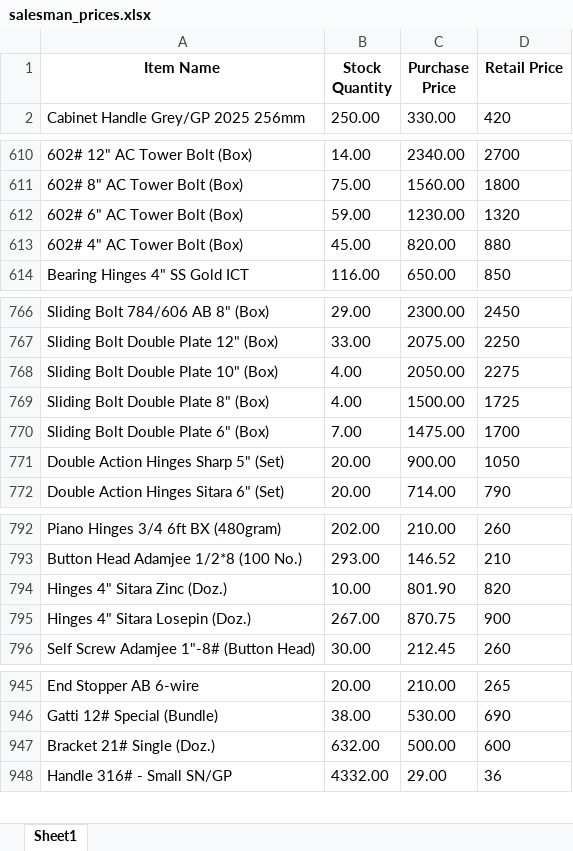
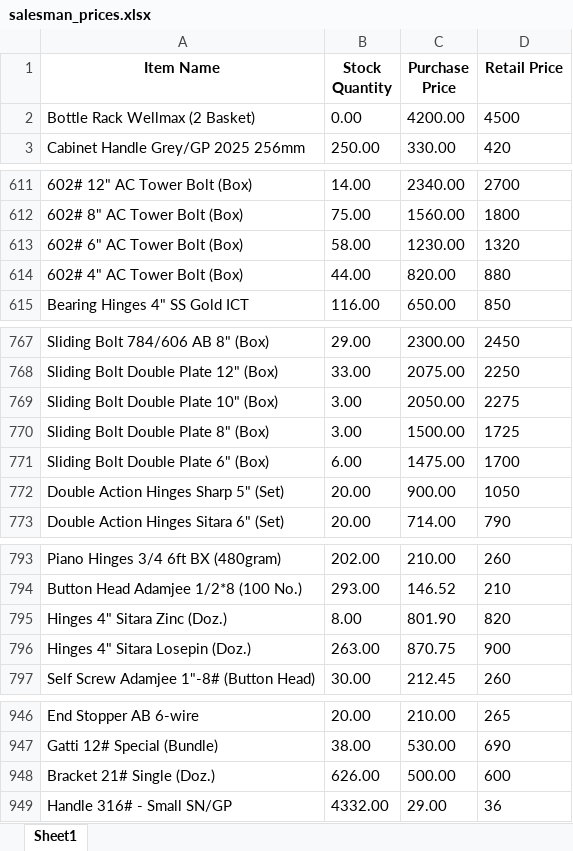
Before and after one commit to maliksam-web/hardware-price-sync, an Excel workbook: salesman_prices.xlsx, sheet Sheet1, drawn as a sheet; only a part is shown, gaps mark what is left out; values as stored, in another font and other column widths than the file's, no borders; addresses are those after the commit; the diff covers the shown part only; the diff names each change by its address in the sheet, - before the commit and + after, or states it on an @@ line.

Commit message:
Auto-update: Fresh prices snapshot synced

```diff
--- a/salesman_prices.xlsx (sheet Sheet1)
+++ b/salesman_prices.xlsx (sheet Sheet1)
+row 2: Bottle Rack Wellmax (2 Basket) | 0.00 | 4200.00 | 4500
-B613 (Stock Quantity): 59.00
+B613 (Stock Quantity): 58.00
-B614 (Stock Quantity): 45.00
+B614 (Stock Quantity): 44.00
-B769:B770 (Stock Quantity): 4.00
+B769:B770 (Stock Quantity): 3.00
-B771 (Stock Quantity): 7.00
+B771 (Stock Quantity): 6.00
-B795 (Stock Quantity): 10.00
+B795 (Stock Quantity): 8.00
-B796 (Stock Quantity): 267.00
+B796 (Stock Quantity): 263.00
-B948 (Stock Quantity): 632.00
+B948 (Stock Quantity): 626.00
```
Also changed, not shown: 5 edited cells elsewhere in this sheet.
